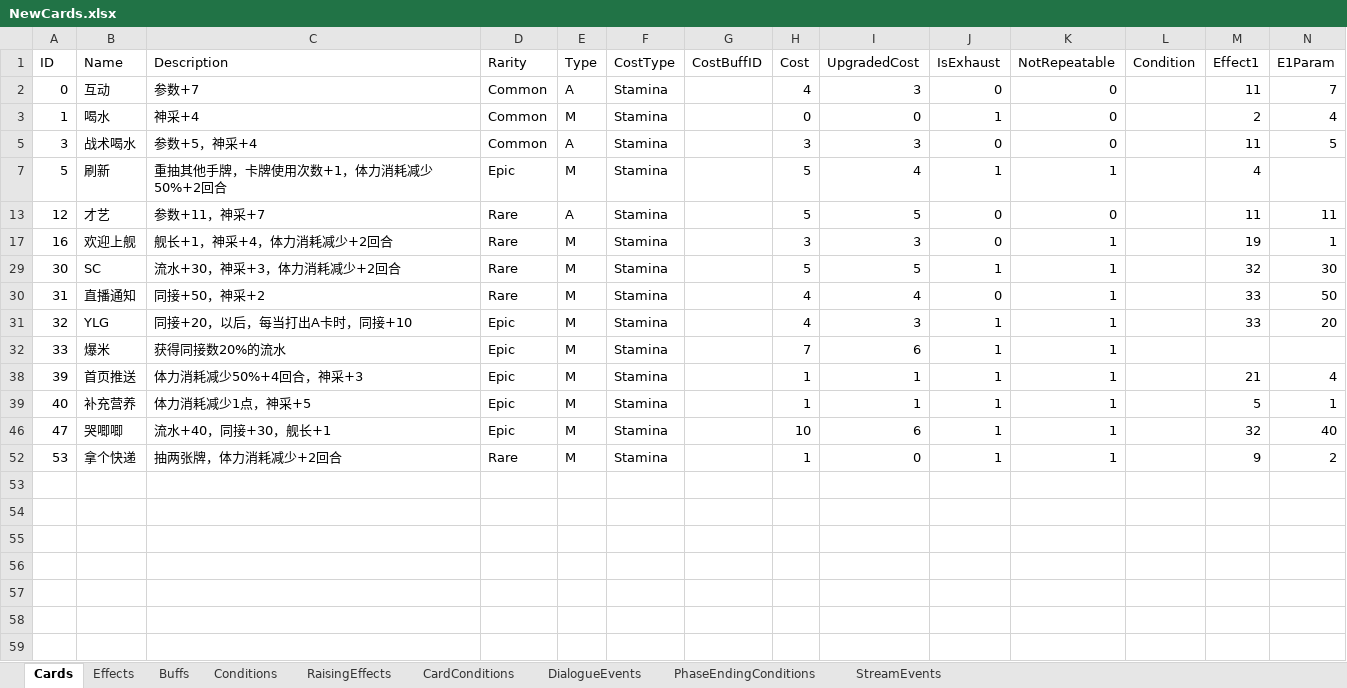
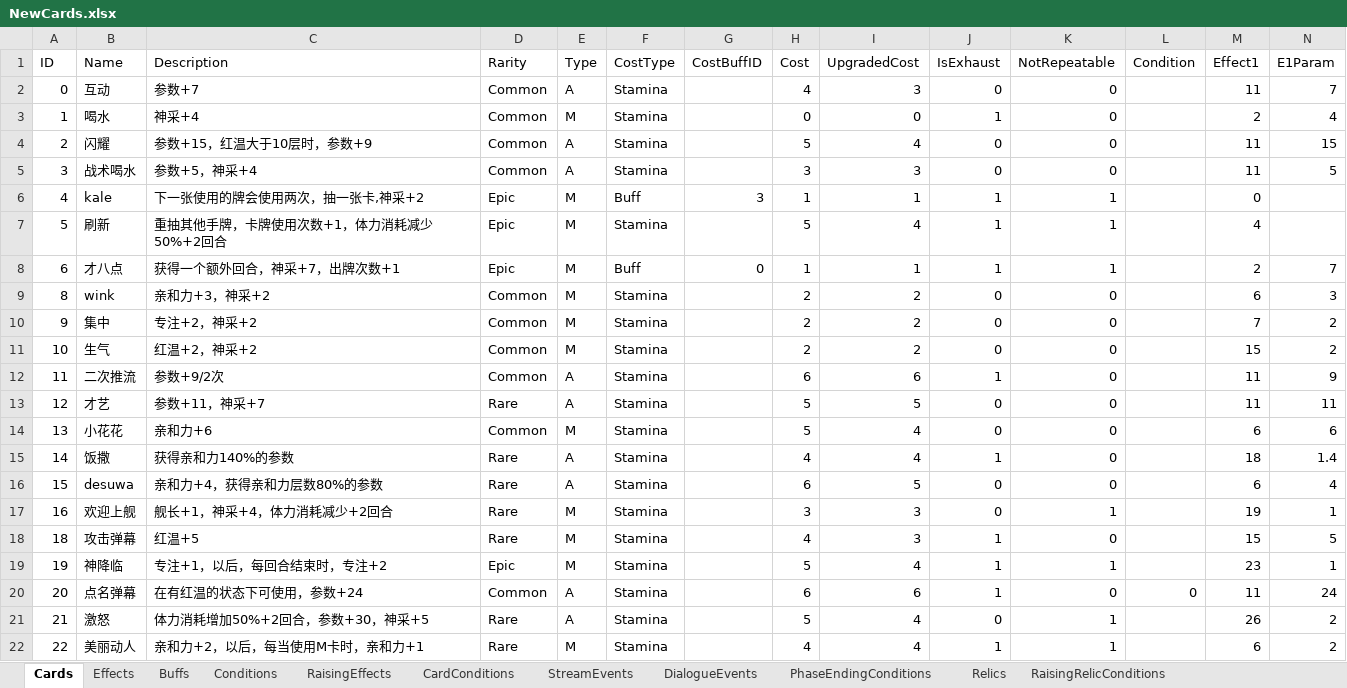
Before and after one commit to MHProtein/VTuberSim, an Excel workbook: Assets/StreamingAssets/Configurations/NewCards.xlsx, sheet Cards, drawn as a sheet; only a part is shown; the shorter side is filled out with more unchanged rows; values as stored, in another font and other column widths than the file's, no borders; rows hold the shown columns only; the diff covers the shown part only; the diff names each change by its address in the sheet, - before the commit and + after, or states it on an @@ line.

```diff
--- a/Assets/StreamingAssets/Configurations/NewCards.xlsx (sheet Cards)
+++ b/Assets/StreamingAssets/Configurations/NewCards.xlsx (sheet Cards)
+sheet tab: Relics
+sheet tab: RaisingRelicConditions
@@ sheet tab order changed: Cards | Effects | Buffs | Conditions | RaisingEffects | CardConditions | StreamEvents | DialogueEvents | PhaseEndingConditions | Relics | RaisingRelicConditions @@
+row 4: 2 | 闪耀 | 参数+15，红温大于10层时，参数+9 | Common | A | Stamina |  | 5 | 4 | 0 | 0 |  | 11 | 15
+row 6: 4 | kale | 下一张使用的牌会使用两次，抽一张卡,神采+2 | Epic | M | Buff | 3 | 1 | 1 | 1 | 1 |  | 0
@@ row 8 unhidden: 6 | 才八点 | 获得一个额外回合，神采+7，出牌次数+1 | Epic | M | Buff | 0 | 1 | 1 | 1 | 1 |  | 2 | 7 @@
@@ row 9 unhidden: 8 | wink | 亲和力+3，神采+2 | Common | M | Stamina |  | 2 | 2 | 0 | 0 |  | 6 | 3 @@
@@ row 10 unhidden: 9 | 集中 | 专注+2，神采+2 | Common | M | Stamina |  | 2 | 2 | 0 | 0 |  | 7 | 2 @@
@@ row 11 unhidden: 10 | 生气 | 红温+2，神采+2 | Common | M | Stamina |  | 2 | 2 | 0 | 0 |  | 15 | 2 @@
@@ row 12 unhidden: 11 | 二次推流 | 参数+9/2次 | Common | A | Stamina |  | 6 | 6 | 1 | 0 |  | 11 | 9 @@
@@ row 14 unhidden: 13 | 小花花 | 亲和力+6 | Common | M | Stamina |  | 5 | 4 | 0 | 0 |  | 6 | 6 @@
@@ row 15 unhidden: 14 | 饭撒 | 获得亲和力140%的参数 | Rare | A | Stamina |  | 4 | 4 | 1 | 0 |  | 18 | 1.4 @@
@@ row 16 unhidden: 15 | desuwa | 亲和力+4，获得亲和力层数80%的参数 | Rare | A | Stamina |  | 6 | 5 | 0 | 0 |  | 6 | 4 @@
+row 18: 18 | 攻击弹幕 | 红温+5 | Rare | M | Stamina |  | 4 | 3 | 1 | 0 |  | 15 | 5
@@ row 19 unhidden: 19 | 神降临 | 专注+1，以后，每回合结束时，专注+2 | Epic | M | Stamina |  | 5 | 4 | 1 | 1 |  | 23 | 1 @@
+row 20: 20 | 点名弹幕 | 在有红温的状态下可使用，参数+24 | Common | A | Stamina |  | 6 | 6 | 1 | 0 | 0 | 11 | 24
@@ row 21 unhidden: 21 | 激怒 | 体力消耗增加50%+2回合，参数+30，神采+5 | Rare | A | Stamina |  | 5 | 4 | 0 | 1 |  | 26 | 2 @@
@@ row 22 unhidden: 22 | 美丽动人 | 亲和力+2，以后，每当使用M卡时，亲和力+1 | Rare | M | Stamina |  | 4 | 4 | 1 | 1 |  | 6 | 2 @@
```
Also changed, not shown: 11 added rows and 20 hidden or unhidden rows elsewhere in this sheet, hidden cells, 40 other files.
